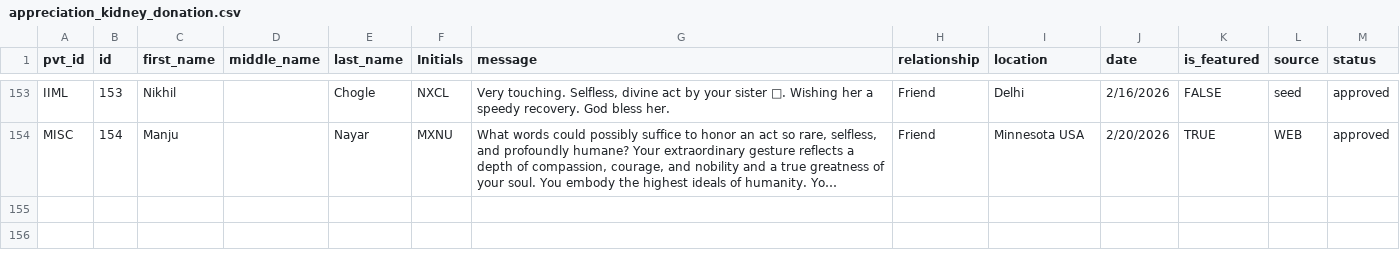
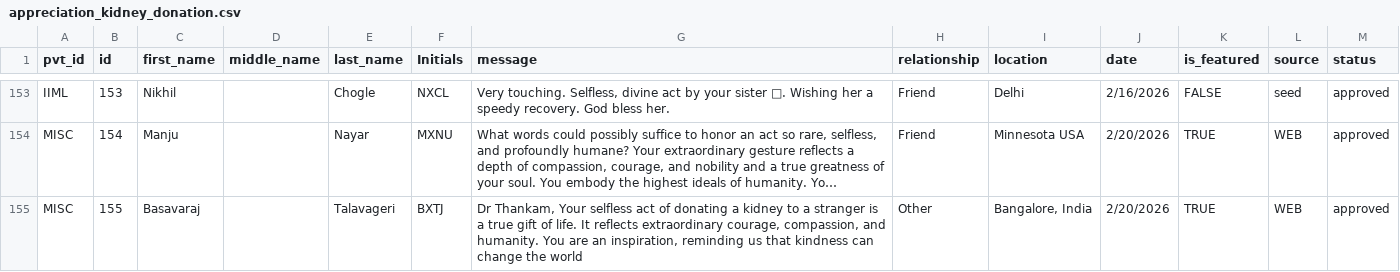
Before and after one commit to rajaustx/onedonormanylives, a CSV file: data/appreciation_kidney_donation.csv, drawn as a sheet; only a part is shown, gaps mark what is left out; long unchanged cells end in …; the diff names each change by its address in the sheet, - before the commit and + after, or states it on an @@ line.

```diff
--- a/data/appreciation_kidney_donation.csv
+++ b/data/appreciation_kidney_donation.csv
+row 155: MISC | 155 | Basavaraj |  | Talavageri | BXTJ | Dr Thankam, Your selfless act of donating a kidney to a stranger is a true gift of life. It reflects extraordinary courage, compassion, and humanity. You are an inspiration, reminding us that kindness can change the world | Other | Bangalore, India | 2/20/2026 | TRUE | WEB | approved
```
Also changed, not shown: data/pledges.csv, 3 other files.
